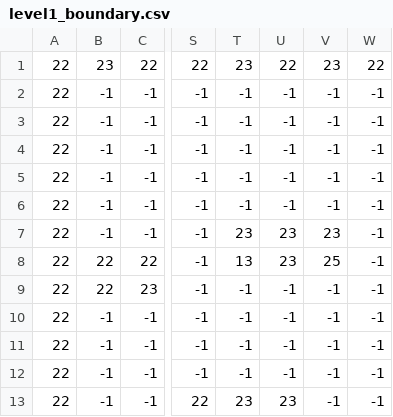
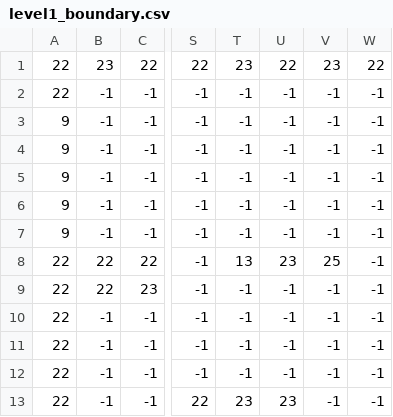
Before and after one commit to Anup-Nayak/Norm-Busters, a CSV file: assets/levels/level_0/level1_boundary.csv, drawn as a sheet; only a part is shown, gaps mark what is left out; the diff names each change by its address in the sheet, - before the commit and + after, or states it on an @@ line.

Commit message:
level1 home and spikes done

```diff
--- a/assets/levels/level_0/level1_boundary.csv
+++ b/assets/levels/level_0/level1_boundary.csv
-A3:A7: 22
+A3:A7: 9
-T7: 23
+T7: -1
-U7: 23
+U7: -1
-V7: 23
+V7: -1
```
Also changed, not shown: assets/levels/level_0/level1_Obstacles.csv, assets/levels/level_0/level1_Platform_anim.csv, 19 other files.
